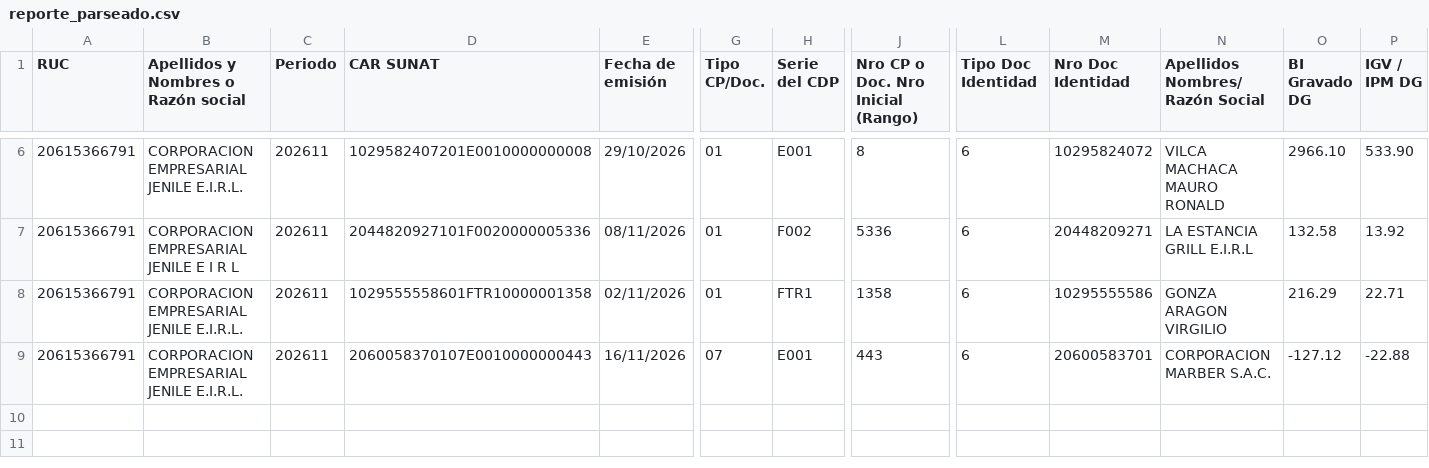
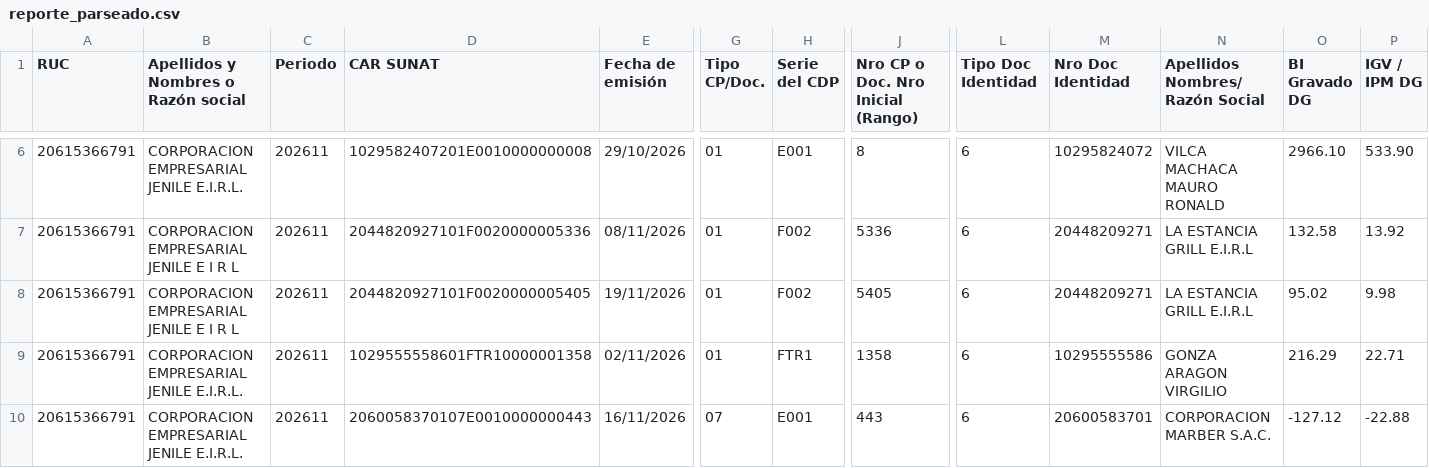
Before and after one commit to Aquivan/Claude, a CSV file: sire/20615366791/historico/202611/reporte_parseado.csv, drawn as a sheet; only a part is shown, gaps mark what is left out; rows hold the shown columns only; the diff names each change by its address in the sheet, - before the commit and + after, or states it on an @@ line.

```diff
--- a/sire/20615366791/historico/202611/reporte_parseado.csv
+++ b/sire/20615366791/historico/202611/reporte_parseado.csv
+row 8: 20615366791 | CORPORACION EMPRESARIAL JENILE E I R L | 202611 | 2044820927101F0020000005405 | 19/11/2026 | 01 | F002 | 5405 | 6 | 20448209271 | LA ESTANCIA GRILL E.I.R.L | 95.02 | 9.98
```
Also changed, not shown: sire/20615366791/historico/202611/compras_propuesta.csv, sire/20615366791/historico/202611/reporte_parseado_ventas.csv, 2 other files.
